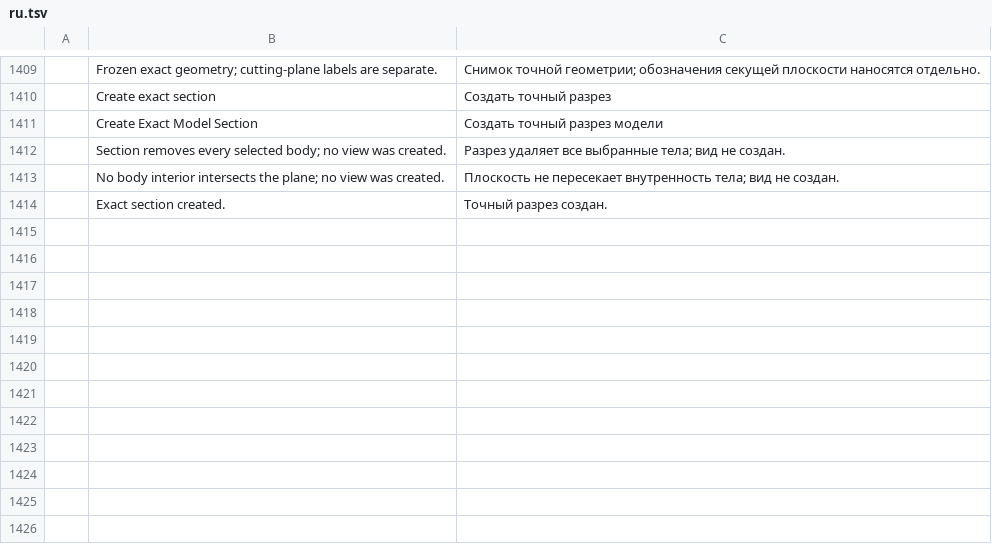
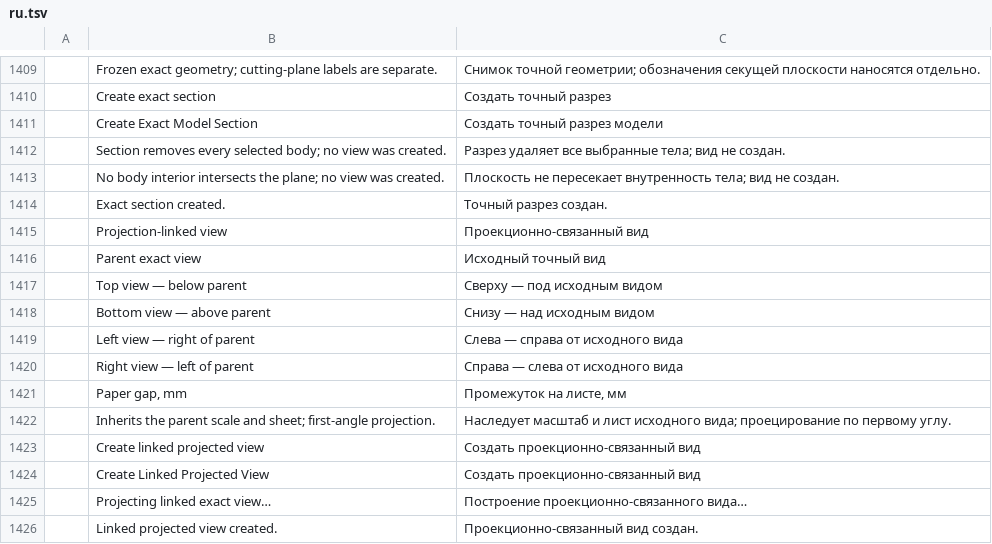
Before and after one commit to mikiway902/russian-cadcraft, a TSV file: crates/ui-egui/src/i18n/ru.tsv, drawn as a sheet; only a part is shown, gaps mark what is left out.

Commit message:
feat(models): preserve first-angle projection families across edits and DXF
- Create exact linked principal views with paper gap audit and guarded asynchronous UI.
- Move families transactionally, refuse invalid transforms, preserve orphan audit and remap actual clipboard pairs only.
- Localize asynchronous completion and compare transformed DXF hatch offsets with numerical tolerance.
- Verify actual GUI, CLI and complete DXF provenance; all nine local CI gates pass.

```diff
--- a/crates/ui-egui/src/i18n/ru.tsv
+++ b/crates/ui-egui/src/i18n/ru.tsv
@@ -1414 +1414,13 @@
 	Exact section created.	Точный разрез создан.
+	Projection-linked view	Проекционно-связанный вид
+	Parent exact view	Исходный точный вид
+	Top view — below parent	Сверху — под исходным видом
+	Bottom view — above parent	Снизу — над исходным видом
+	Left view — right of parent	Слева — справа от исходного вида
+	Right view — left of parent	Справа — слева от исходного вида
+	Paper gap, mm	Промежуток на листе, мм
+	Inherits the parent scale and sheet; first-angle projection.	Наследует масштаб и лист исходного вида; проецирование по первому углу.
+	Create linked projected view	Создать проекционно-связанный вид
+	Create Linked Projected View	Создать проекционно-связанный вид
+	Projecting linked exact view…	Построение проекционно-связанного вида…
+	Linked projected view created.	Проекционно-связанный вид создан.
```
Also changed, not shown: crates/ui-egui/src/i18n/zh.tsv, 15 other files.
